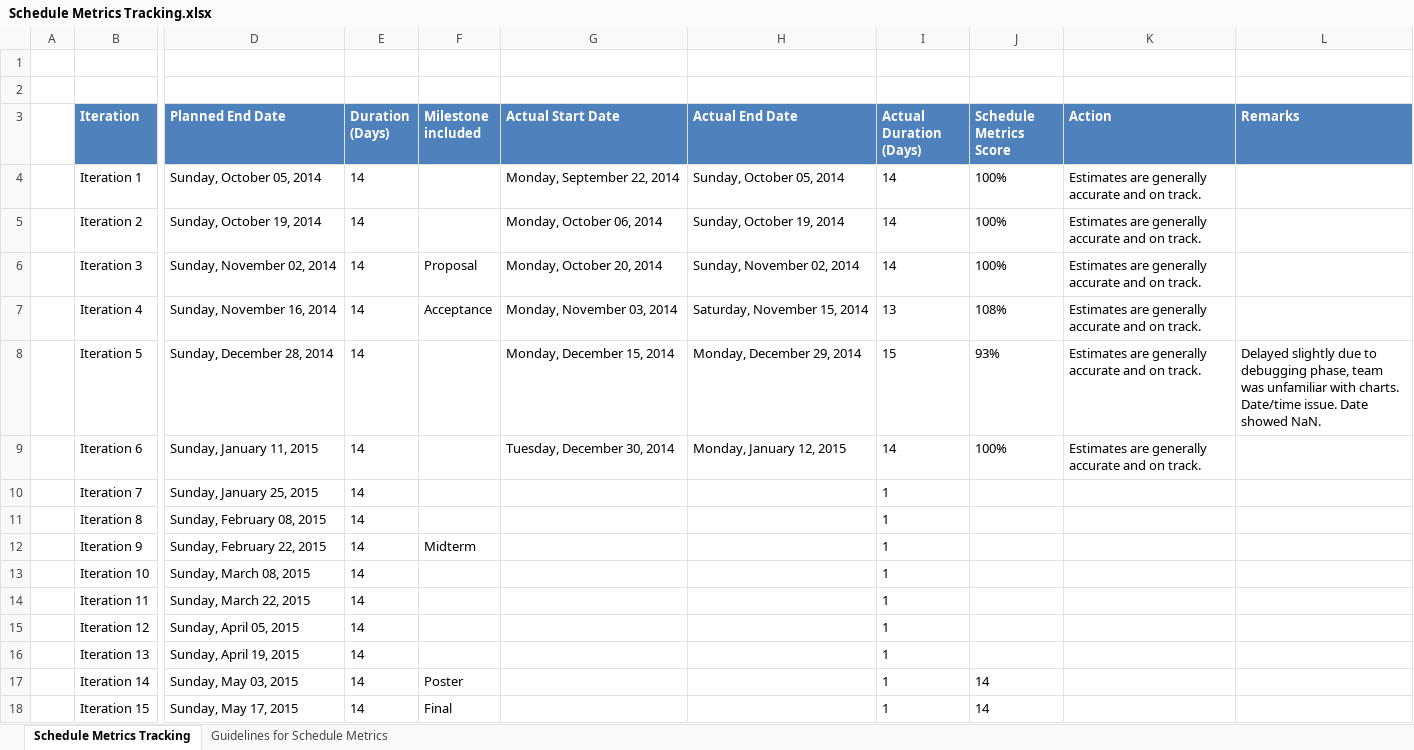
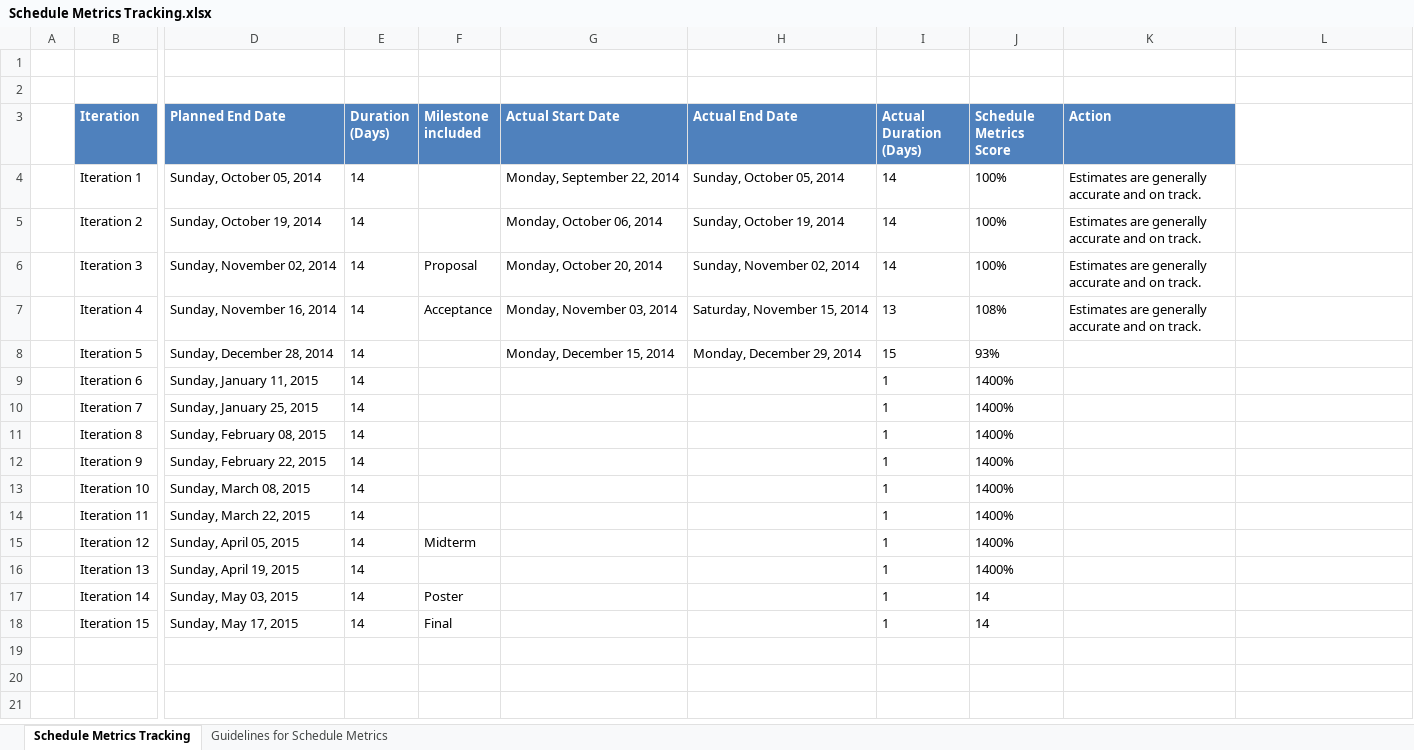
Before and after one commit to eseawind/hsemr, an Excel workbook: Documents/Project Management/Metrics/Schedule Metrics/Schedule Metrics Tracking.xlsx, sheet Schedule Metrics Tracking, drawn as a sheet; only a part is shown, gaps mark what is left out; values as stored, in another font and other column widths than the file's, no borders; charts and pictures and table styles not drawn; the diff names each change by its address in the sheet, - before the commit and + after, or states it on an @@ line.

Commit message:
Revert "Updated iteration 6 metrics"
This reverts commit fb8eb915a8d39dad3b6dbaa2e2330cdd42846843.

```diff
--- a/Documents/Project Management/Metrics/Schedule Metrics/Schedule Metrics Tracking.xlsx (sheet Schedule Metrics Tracking)
+++ b/Documents/Project Management/Metrics/Schedule Metrics/Schedule Metrics Tracking.xlsx (sheet Schedule Metrics Tracking)
-L3: Remarks
+L3: (empty)
-L3 fill: #4F81BD
+L3 fill: none
-K8:K9 (Action): Estimates are generally accurate and on track.
+K8:K9 (Action): (empty)
-L8: Delayed slightly due to debugging phase, team was unfamiliar with charts. Date/time issue. Date showed NaN.
+L8: (empty)
-G9 (Actual Start Date): Tuesday, December 30, 2014
+G9 (Actual Start Date): (empty)
-H9 (Actual End Date): Monday, January 12, 2015
+H9 (Actual End Date): (empty)
-I9 (Actual Duration (Days)): 14
+I9 (Actual Duration (Days)): 1
-J9 (Schedule Metrics Score): 100%
+J9 (Schedule Metrics Score): 1400%
-J10:J16 (Schedule Metrics Score): (empty)
+J10:J16 (Schedule Metrics Score): 1400%
-F12 (Milestone included): Midterm
+F12 (Milestone included): (empty)
-F15 (Milestone included): (empty)
+F15 (Milestone included): Midterm
```
Also changed, not shown: charts or pictures, 2 other files.
